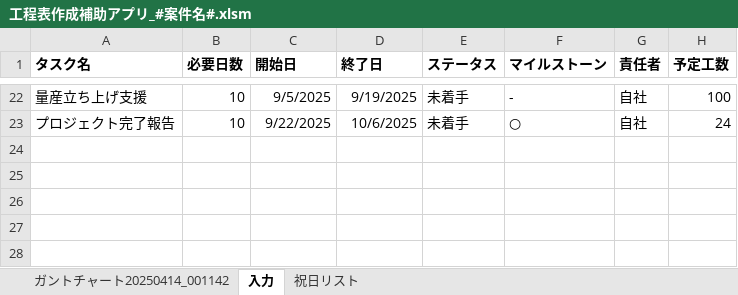
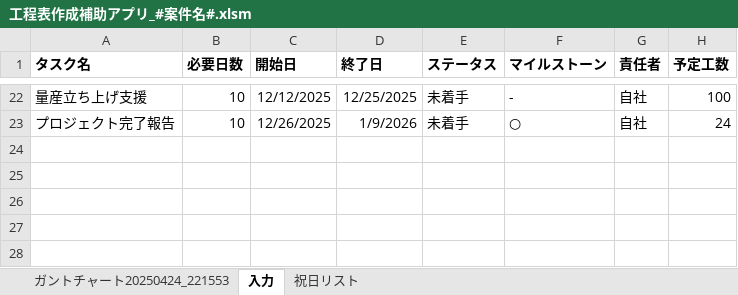
Before and after one commit to ss-engineer-CTG/ProjectSuite, an Excel workbook: initialdata/templates/工程表/工程表作成補助アプリ_#案件名#.xlsm, sheet 入力, drawn as a sheet; only a part is shown, gaps mark what is left out; values as stored, in another font and other column widths than the file's, no borders; charts and pictures not drawn; the diff covers the shown part only; the diff names each change by its address in the sheet, - before the commit and + after, or states it on an @@ line.

```diff
--- a/initialdata/templates/工程表/工程表作成補助アプリ_#案件名#.xlsm (sheet 入力)
+++ b/initialdata/templates/工程表/工程表作成補助アプリ_#案件名#.xlsm (sheet 入力)
-sheet tab: ガントチャート20250414_001142
+sheet tab: ガントチャート20250424_221553
-C22 (開始日): 9/5/2025
+C22 (開始日): 12/12/2025
-D22 (終了日): 9/19/2025
+D22 (終了日): 12/25/2025
-C23 (開始日): 9/22/2025
+C23 (開始日): 12/26/2025
-D23 (終了日): 10/6/2025
+D23 (終了日): 1/9/2026
```
Also changed, not shown: 32 edited cells elsewhere in this sheet, ProjectManager/data/templates/工程表/工程表作成補助アプリ_#案件名#.xlsx, 4 other files.
